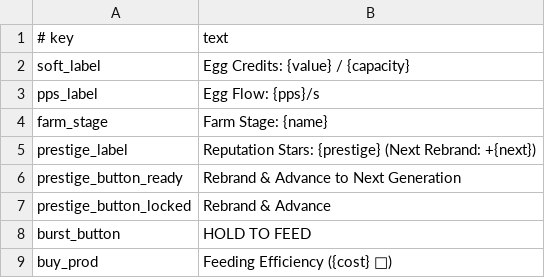
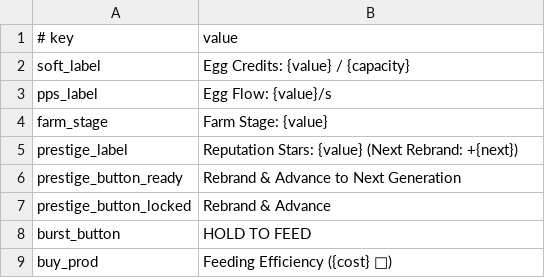
Before and after one commit to Balooog/Project_Yolkless, a TSV file: game/data/strings_egg.tsv, drawn as a sheet; only a part is shown; the diff covers the shown part only.

```diff
--- a/game/data/strings_egg.tsv
+++ b/game/data/strings_egg.tsv
@@ -1,6 +1,6 @@
-# key	text
+# key	value
 soft_label	Egg Credits: {value} / {capacity}
-pps_label	Egg Flow: {pps}/s
-farm_stage	Farm Stage: {name}
-prestige_label	Reputation Stars: {prestige} (Next Rebrand: +{next})
+pps_label	Egg Flow: {value}/s
+farm_stage	Farm Stage: {value}
+prestige_label	Reputation Stars: {value} (Next Rebrand: +{next})
 prestige_button_ready	Rebrand & Advance to Next Generation
```
Also changed, not shown: 2 added rows, 3 removed rows, 10 moved rows and 2 edited cells elsewhere in this file, 38 other files.
